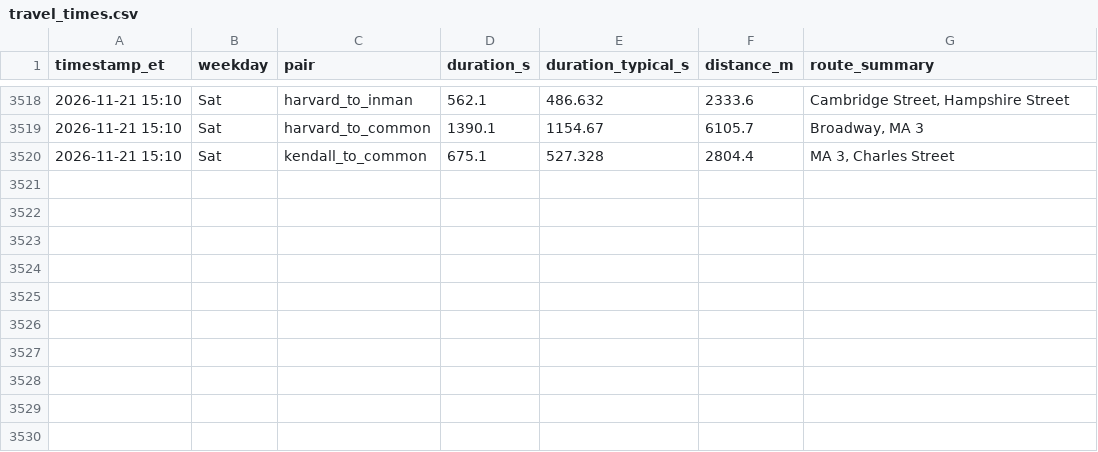
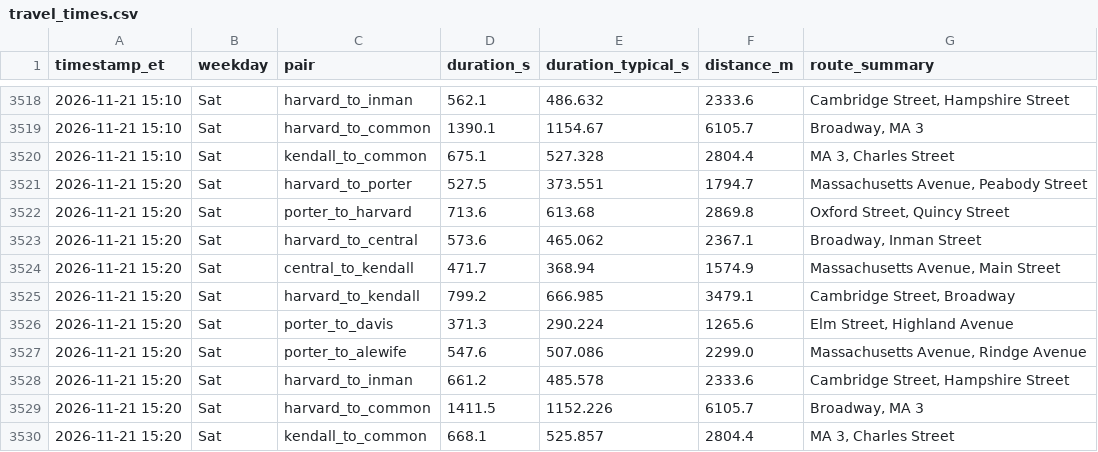
Before and after one commit to sonnywang2005/traffic-harvest, a CSV file: data/travel_times.csv, drawn as a sheet; only a part is shown, gaps mark what is left out; the diff names each change by its address in the sheet, - before the commit and + after, or states it on an @@ line.

Commit message:
harvest 2026-11-21T20:20Z

```diff
--- a/data/travel_times.csv
+++ b/data/travel_times.csv
+row 3521: 2026-11-21 15:20 | Sat | harvard_to_porter | 527.5 | 373.551 | 1794.7 | Massachusetts Avenue, Peabody Street
+row 3522: 2026-11-21 15:20 | Sat | porter_to_harvard | 713.6 | 613.68 | 2869.8 | Oxford Street, Quincy Street
+row 3523: 2026-11-21 15:20 | Sat | harvard_to_central | 573.6 | 465.062 | 2367.1 | Broadway, Inman Street
+row 3524: 2026-11-21 15:20 | Sat | central_to_kendall | 471.7 | 368.94 | 1574.9 | Massachusetts Avenue, Main Street
+row 3525: 2026-11-21 15:20 | Sat | harvard_to_kendall | 799.2 | 666.985 | 3479.1 | Cambridge Street, Broadway
+row 3526: 2026-11-21 15:20 | Sat | porter_to_davis | 371.3 | 290.224 | 1265.6 | Elm Street, Highland Avenue
+row 3527: 2026-11-21 15:20 | Sat | porter_to_alewife | 547.6 | 507.086 | 2299.0 | Massachusetts Avenue, Rindge Avenue
+row 3528: 2026-11-21 15:20 | Sat | harvard_to_inman | 661.2 | 485.578 | 2333.6 | Cambridge Street, Hampshire Street
+row 3529: 2026-11-21 15:20 | Sat | harvard_to_common | 1411.5 | 1152.226 | 6105.7 | Broadway, MA 3
+row 3530: 2026-11-21 15:20 | Sat | kendall_to_common | 668.1 | 525.857 | 2804.4 | MA 3, Charles Street
```
